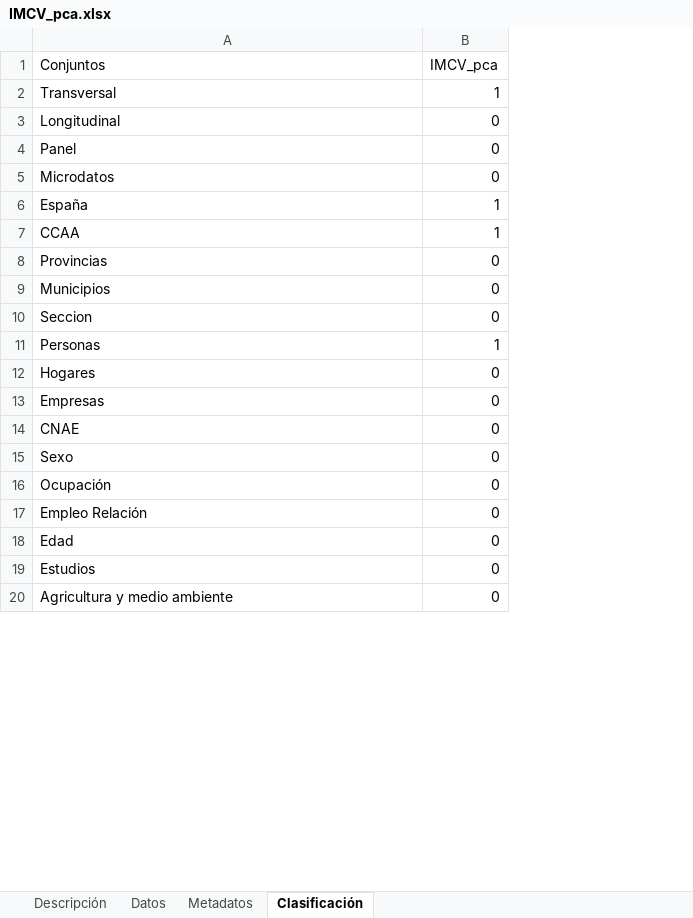
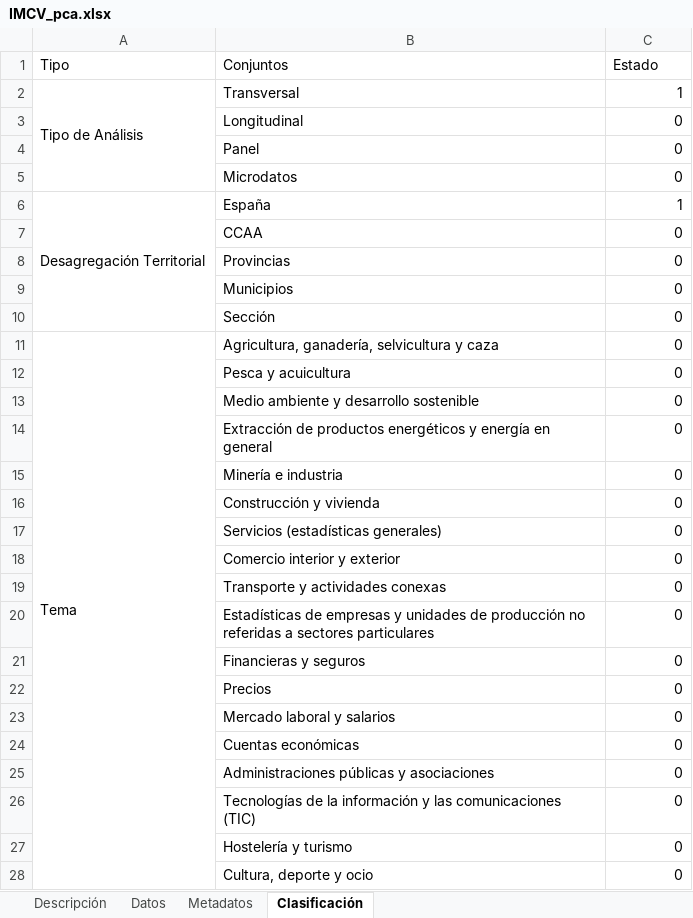
Before and after one commit to uvima/datasets, an Excel workbook: files/IMCV_pca.xlsx, sheet Clasificación, drawn as a sheet; only a part is shown; values as stored, in another font and other column widths than the file's, no cell formats; removed rows and columns are numbered as before the commit, all else as after; the diff covers the shown part only; the diff names each change by its address in the sheet, - before the commit and + after, or states it on an @@ line.

```diff
--- a/files/IMCV_pca.xlsx (sheet Clasificación)
+++ b/files/IMCV_pca.xlsx (sheet Clasificación)
+column A (Tipo), rows 2-6: Tipo de Análisis |  |  |  | Desagregación Territorial
-C1: IMCV_pca
+C1: Estado
-C7 (Estado): 1
+C7 (Estado): 0
-B10 (Conjuntos): Seccion
+B10 (Conjuntos): Sección
-row 11: Personas | 1
+row 11: Tema | Agricultura, ganadería, selvicultura y caza | 0
+row 12:  | Pesca y acuicultura | 0
+row 13:  | Medio ambiente y desarrollo sostenible | 0
+row 14:  | Extracción de productos energéticos y energía en general | 0
+row 15:  | Minería e industria | 0
+row 16:  | Construcción y vivienda | 0
+row 17:  | Servicios (estadísticas generales) | 0
+row 18:  | Comercio interior y exterior | 0
+row 19:  | Transporte y actividades conexas | 0
+row 20:  | Estadísticas de empresas y unidades de producción no referidas a sectores particulares | 0
+row 21:  | Financieras y seguros | 0
-B22 (Conjuntos): Hogares
+B22 (Conjuntos): Precios
-B23 (Conjuntos): Empresas
+B23 (Conjuntos): Mercado laboral y salarios
-row 14: CNAE | 0
-row 15: Sexo | 0
-B24 (Conjuntos): Ocupación
+B24 (Conjuntos): Cuentas económicas
-B25 (Conjuntos): Empleo Relación
+B25 (Conjuntos): Administraciones públicas y asociaciones
-B26 (Conjuntos): Edad
+B26 (Conjuntos): Tecnologías de la información y las comunicaciones (TIC)
-B27 (Conjuntos): Estudios
+B27 (Conjuntos): Hostelería y turismo
-B28 (Conjuntos): Agricultura y medio ambiente
+B28 (Conjuntos): Cultura, deporte y ocio
```
Also changed, not shown: 14 added rows, 8 removed rows and 17 edited cells elsewhere in this sheet, sheet Metadatos, cell formats, files/IMCV_reg.xlsx, files/MercadoHipotecas.xlsx, 57 other files.
